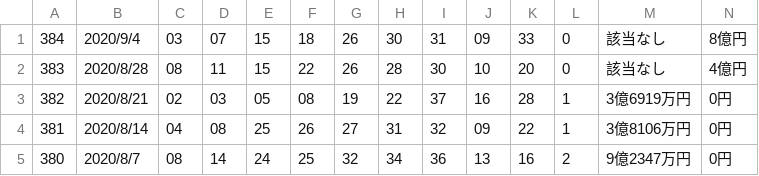
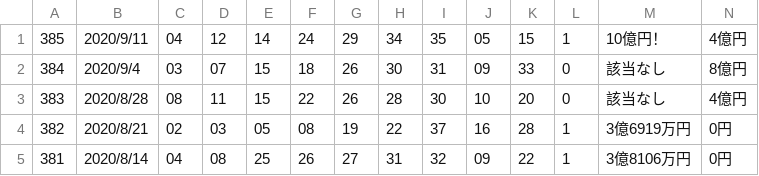
Before and after one commit to vpn62399/memo, a CSV file: loto7.csv, drawn as a sheet; only a part is shown; the shorter side is filled out with more unchanged rows.

```diff
--- a/loto7.csv
+++ b/loto7.csv
@@ -1 +1,2 @@
+385,2020/9/11,04,12,14,24,29,34,35,05,15,1,10億円！,4億円
 384,2020/9/4,03,07,15,18,26,30,31,09,33,0,該当なし,8億円
```
Also changed, not shown: 2 other files.
